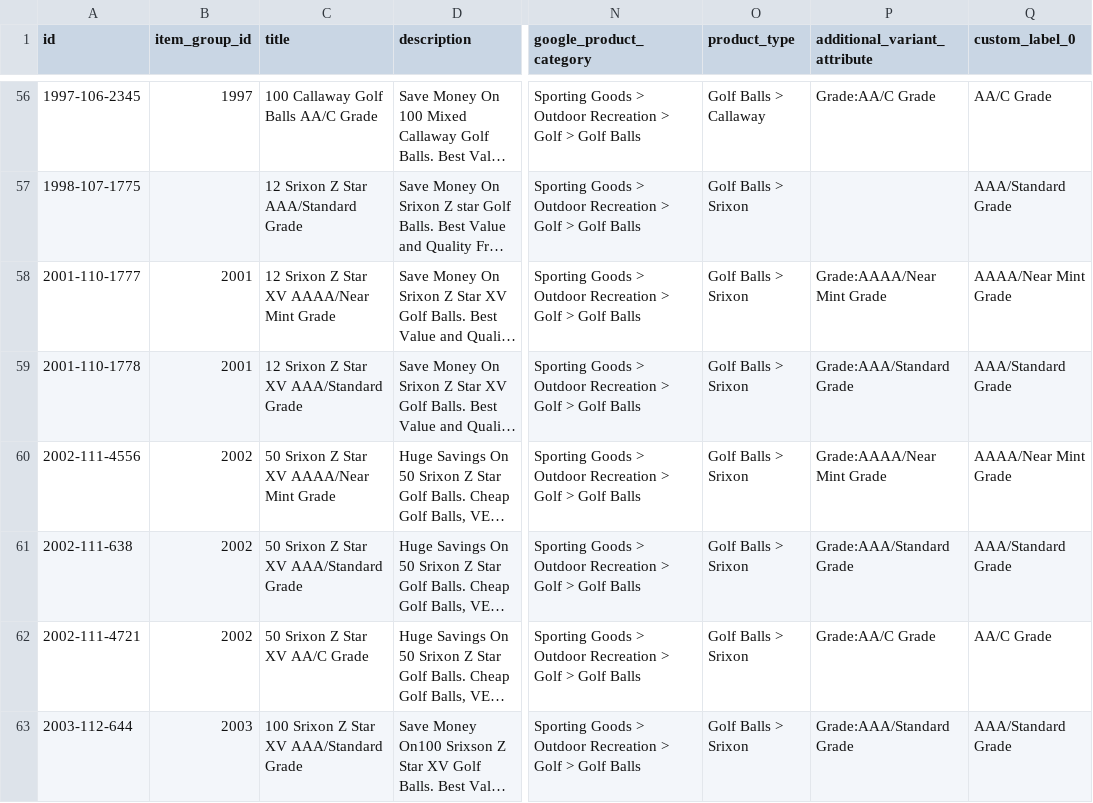
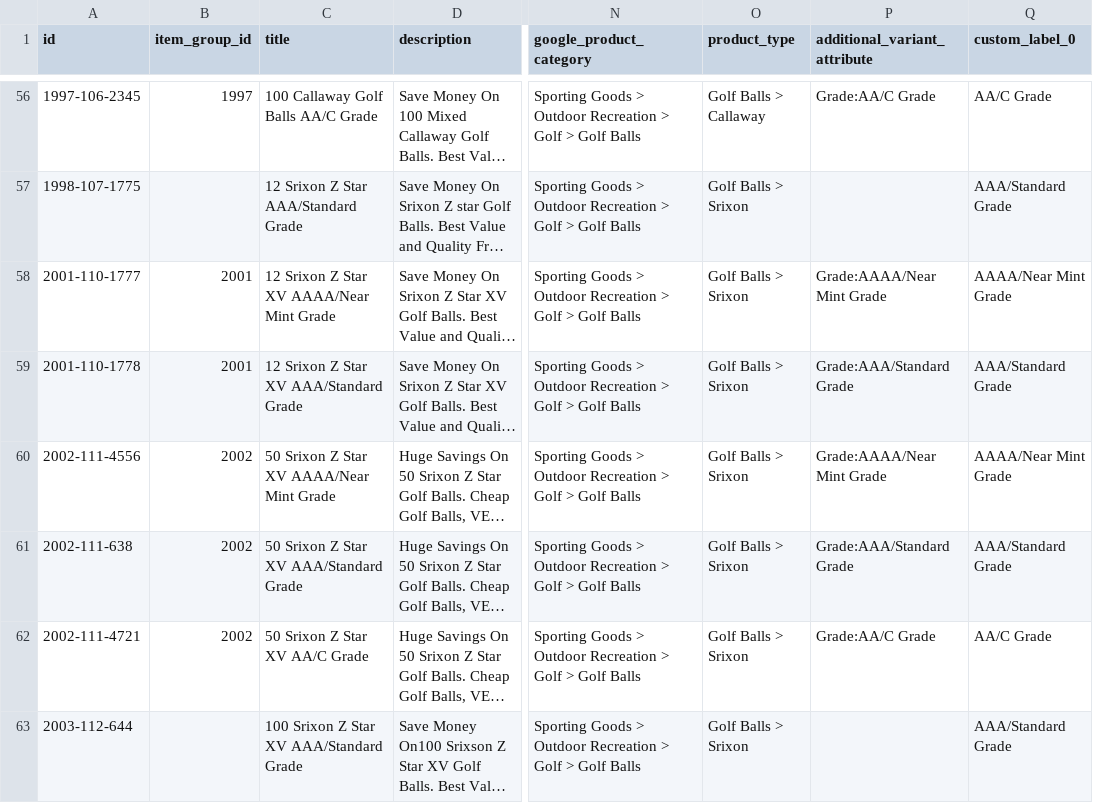
Before and after one commit to NavneetNairFj/catalog-feed, a CSV file: facebook.csv, drawn as a sheet; only a part is shown, gaps mark what is left out; long unchanged cells end in …; the diff covers the shown part only; the diff names each change by its address in the sheet, - before the commit and + after, or states it on an @@ line.

```diff
--- a/facebook.csv
+++ b/facebook.csv
-B63 (item_group_id): 2003
+B63 (item_group_id): (empty)
-P63 (additional_variant_attribute): Grade:AAA/Standard Grade
+P63 (additional_variant_attribute): (empty)
```
Also changed, not shown: 2 added rows, 10 removed rows and 8 edited cells elsewhere in this file, 1 other file.
